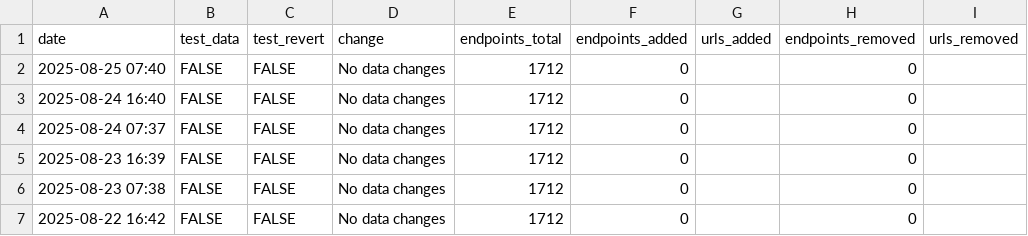
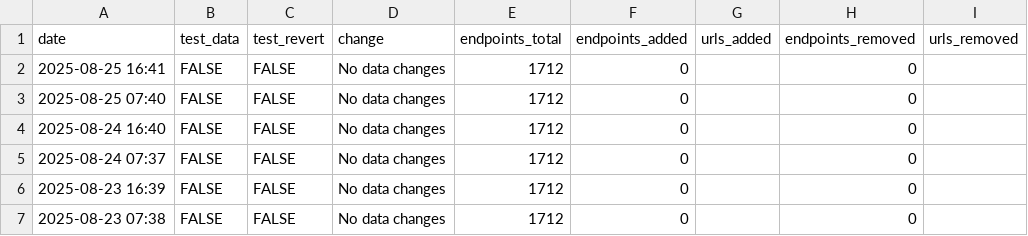
Before and after one commit to andrewallenbruce/census-api-datasets, a CSV file: data/update-log.csv, drawn as a sheet; only a part is shown; the shorter side is filled out with more unchanged rows; the diff names each change by its address in the sheet, - before the commit and + after, or states it on an @@ line.

```diff
--- a/data/update-log.csv
+++ b/data/update-log.csv
+row 2: 2025-08-25 16:41 | FALSE | FALSE | No data changes | 1712 | 0 |  | 0
```
Also changed, not shown: 1 other file.
